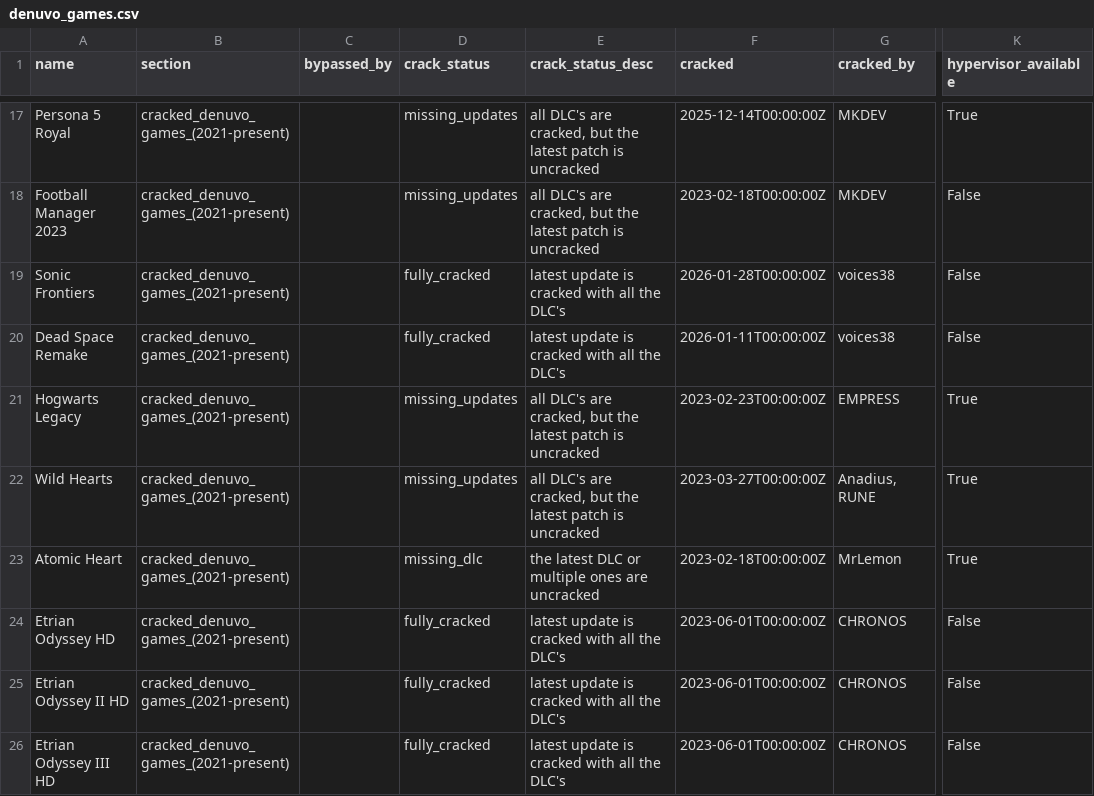
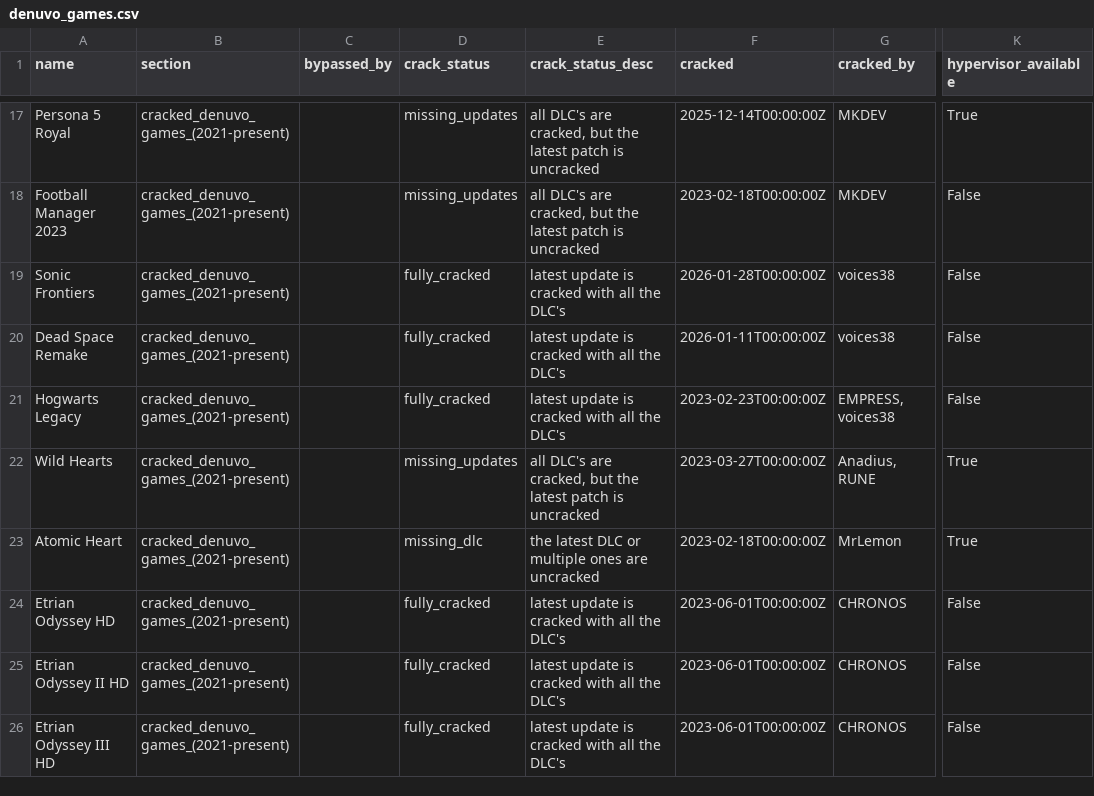
Before and after one commit to PorcoDio00033/denuvo-game-info, a CSV file: denuvo_games.csv, drawn as a sheet; only a part is shown, gaps mark what is left out; the diff names each change by its address in the sheet, - before the commit and + after, or states it on an @@ line.

```diff
--- a/denuvo_games.csv
+++ b/denuvo_games.csv
-D21 (crack_status): missing_updates
+D21 (crack_status): fully_cracked
-E21 (crack_status_desc): all DLC's are cracked, but the latest patch is uncracked
+E21 (crack_status_desc): latest update is cracked with all the DLC's
-G21 (cracked_by): EMPRESS
+G21 (cracked_by): EMPRESS, voices38
-K21 (hypervisor_available): True
+K21 (hypervisor_available): False
```
Also changed, not shown: 1 other file.
